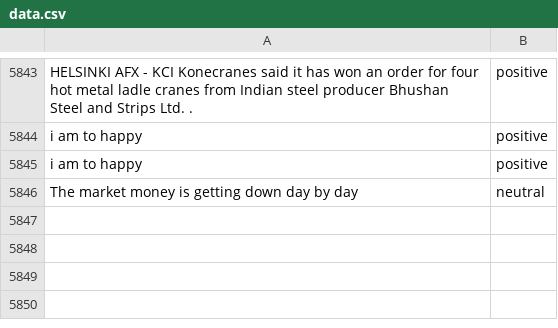
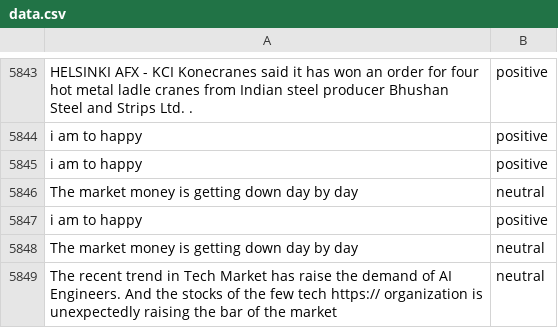
Before and after one commit to Anurag-raj03/SENTIMENT-ANALYSIS-CICD-MLOPS-FASTAPI-STREAMLIT-DOCKER, a CSV file: DATA/data.csv, drawn as a sheet; only a part is shown, gaps mark what is left out; the diff names each change by its address in the sheet, - before the commit and + after, or states it on an @@ line.

```diff
--- a/DATA/data.csv
+++ b/DATA/data.csv
+row 5847: i am to happy | positive
+row 5848: The market money is getting down day by day | neutral
+row 5849: The recent trend in Tech Market has raise the demand of AI Engineers. And the stocks of the few tech https:// organization is unexpectedly raising the bar of the market | neutral
```
Also changed, not shown: 3 other files.
